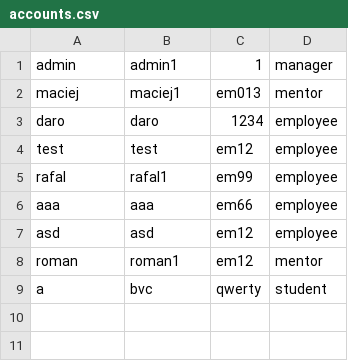
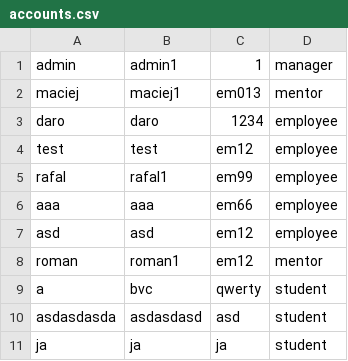
Before and after one commit to CodecoolKRK20173/ccms-daro-radian-rom, a CSV file: src/main/resources/accounts.csv, drawn as a sheet; the diff names each change by its address in the sheet, - before the commit and + after, or states it on an @@ line.

```diff
--- a/src/main/resources/accounts.csv
+++ b/src/main/resources/accounts.csv
+row 10: asdasdasda | asdasdasd | asd | student
+row 11: ja | ja | ja | student
```
Also changed, not shown: src/main/resources/StudentsCSV.CSV, 1 other file.
